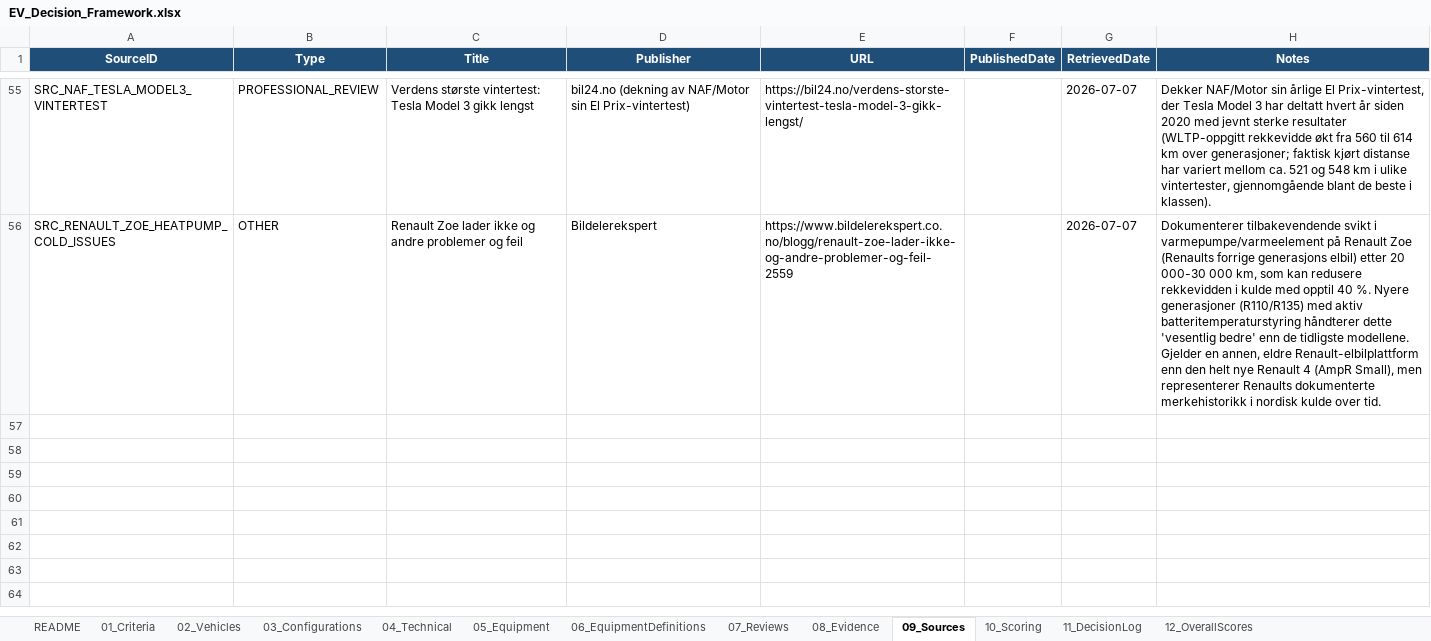
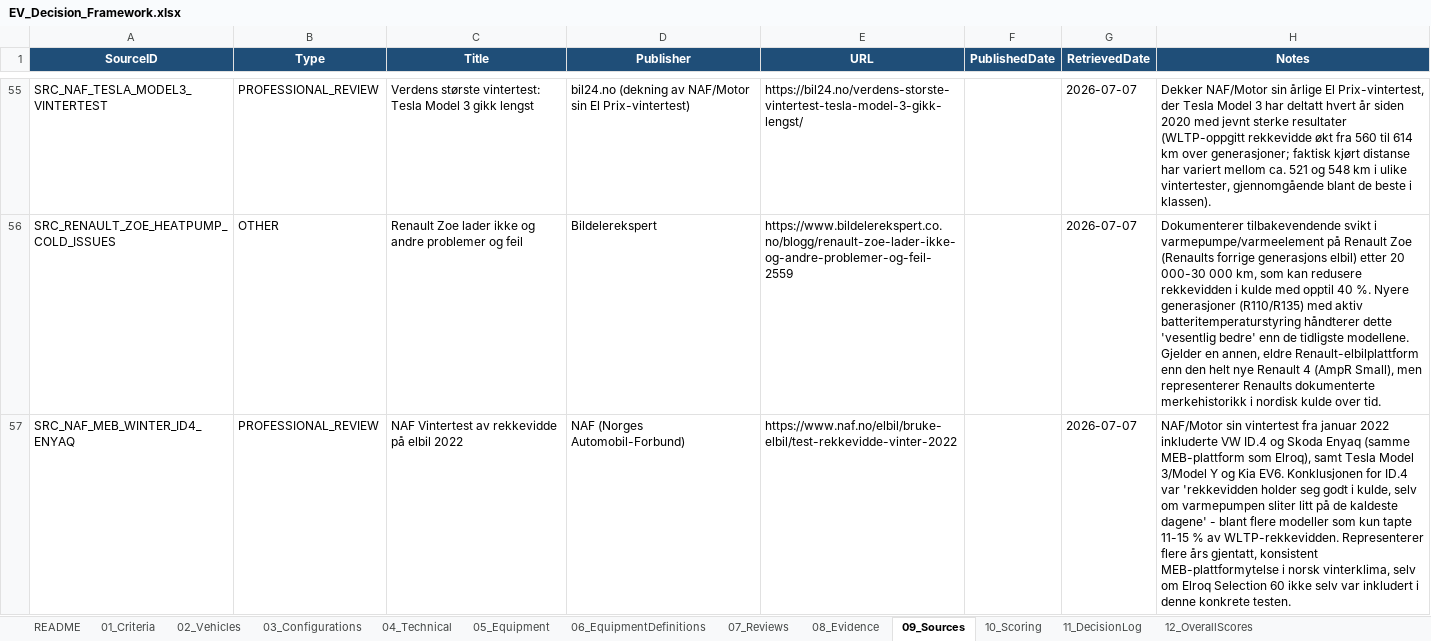
Before and after one commit to bemoy83/decision-framework, an Excel workbook: data/EV_Decision_Framework.xlsx, sheet 09_Sources, drawn as a sheet; only a part is shown, gaps mark what is left out; values as stored, in another font and other column widths than the file's, no borders; the diff names each change by its address in the sheet, - before the commit and + after, or states it on an @@ line.

Commit message:
Score Skoda Elroq Selection 60 on W016
W016 (Nordisk modenhet): Elroq Selection 60 selv mangler egen
flerårig vinterhistorikk, men MEB-plattformen den deler med VW ID.4
og Skoda Enyaq har vært testet av NAF/Motor siden januar 2022 med
gjennomgående sterke resultater (kun 11-15 % under WLTP, blant de
beste i feltet sammen med Tesla Model 3/Y og Kia EV6). Plattformens
dokumenterte, flerårige nordiske vintermodenhet veier tungt selv om
Elroq-modellen selv er ferskere. Scoret 4/5.

Legger til én ny kilde (NAF sin vintertest 2022, ID.4/Enyaq-resultater
på MEB-plattformen).

```diff
--- a/data/EV_Decision_Framework.xlsx (sheet 09_Sources)
+++ b/data/EV_Decision_Framework.xlsx (sheet 09_Sources)
+row 57: SRC_NAF_MEB_WINTER_ID4_ENYAQ | PROFESSIONAL_REVIEW | NAF Vintertest av rekkevidde på elbil 2022 | NAF (Norges Automobil-Forbund) | https://www.naf.no/elbil/bruke-elbil/test-rekkevidde-vinter-2022 |  | 2026-07-07 | NAF/Motor sin vintertest fra januar 2022 inkluderte VW ID.4 og Skoda Enyaq (samme MEB-plattform som Elroq), samt Tesla Model 3/Model Y og Kia EV6. Konklusjonen for ID.4 var 'rekkevidden holder seg godt i kulde, selv om varmepumpen sliter litt på de kaldeste dagene' - blant flere modeller som kun tapte 11-15 % av WLTP-rekkevidden. Representerer flere års gjentatt, konsistent MEB-plattformytelse i norsk vinterklima, selv om Elroq Selection 60 ikke selv var inkludert i denne konkrete testen.
```
Also changed, not shown: sheet 10_Scoring, sheet 07_Reviews, sheet 08_Evidence.
